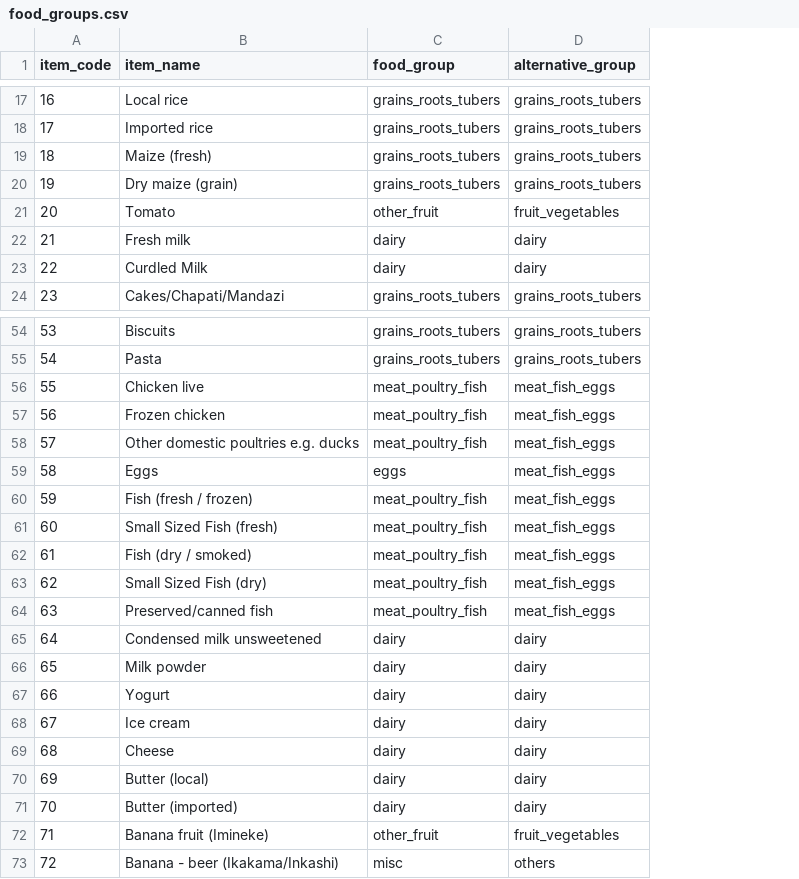
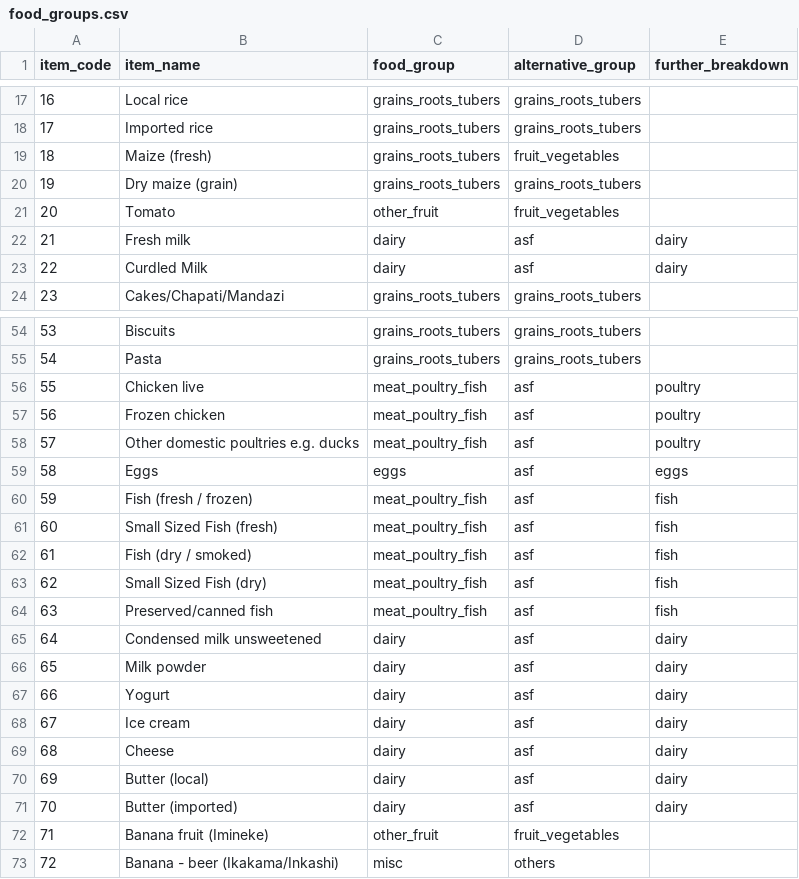
Before and after one commit to MIMI-wfp/RWA_eicv7, a CSV file: metadata/food_groups.csv, drawn as a sheet; only a part is shown, gaps mark what is left out; the diff covers the shown part only; the diff names each change by its address in the sheet, - before the commit and + after, or states it on an @@ line.

Commit message:
Generation of breakdown plots for animal source foods and vitamin A rich foods.

```diff
--- a/metadata/food_groups.csv
+++ b/metadata/food_groups.csv
+column E (further_breakdown), rows 22-23: dairy | dairy; rows 56-71: poultry | poultry | poultry | eggs | fish | fish | fish | fish | fish | dairy | dairy | dairy | dairy | dairy | dairy | dairy
-D19 (alternative_group): grains_roots_tubers
+D19 (alternative_group): fruit_vegetables
-D22:D23 (alternative_group): dairy
+D22:D23 (alternative_group): asf
-D56:D64 (alternative_group): meat_fish_eggs
+D56:D64 (alternative_group): asf
-D65:D71 (alternative_group): dairy
+D65:D71 (alternative_group): asf
```
Also changed, not shown: 10 edited cells elsewhere in this file, 4 other files.
